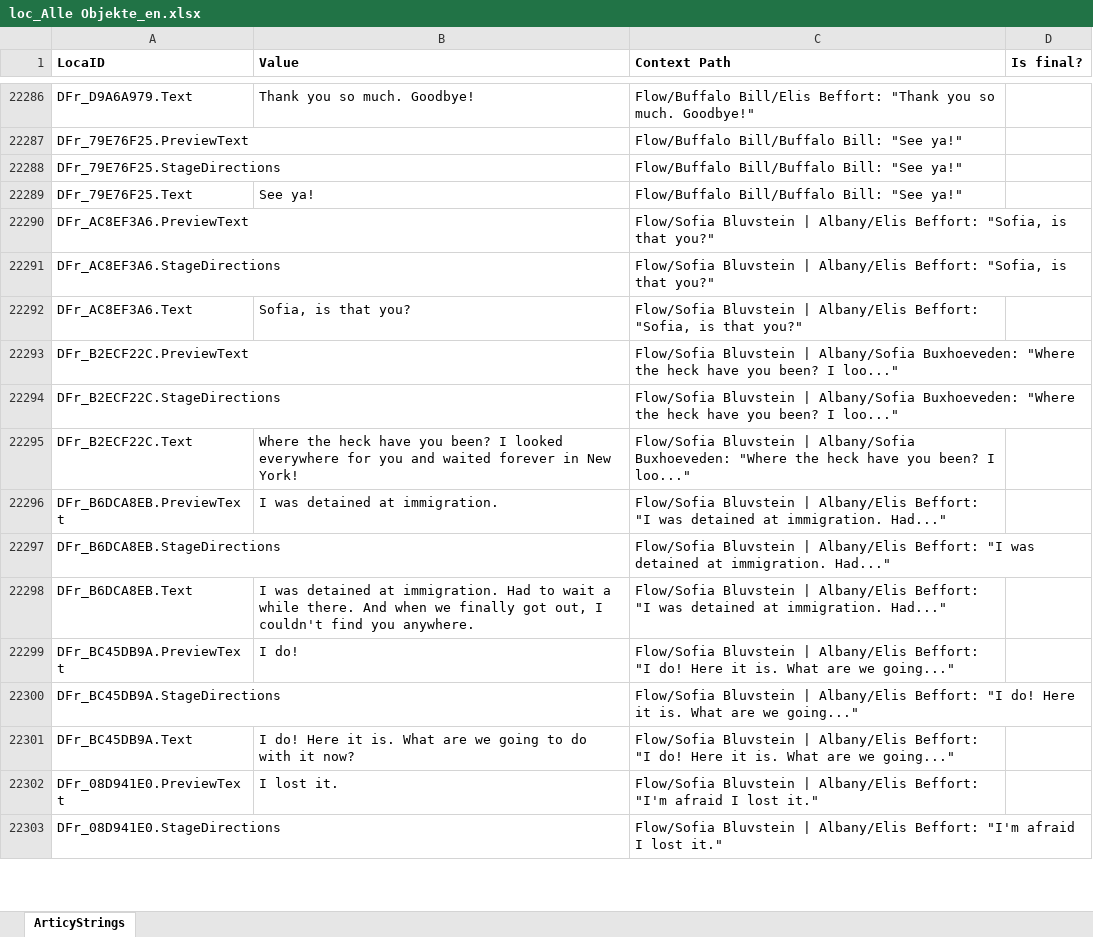
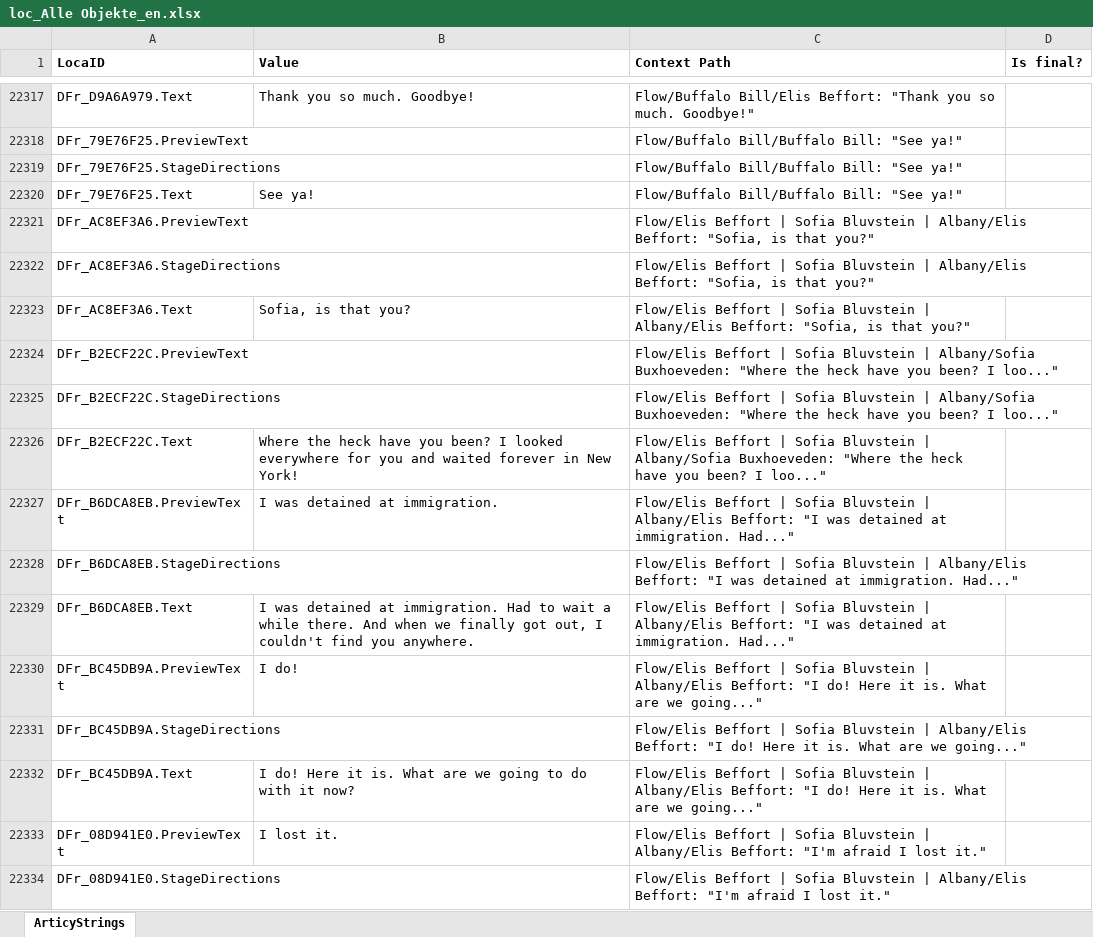
Before and after one commit to migrantschronicles/1892, an Excel workbook: Assets/Dialogs/loc_Alle Objekte_en.xlsx, sheet ArticyStrings, drawn as a sheet; only a part is shown, gaps mark what is left out; values as stored, in another font and other column widths than the file's, no borders; addresses are those after the commit; the diff covers the shown part only; the diff names each change by its address in the sheet, - before the commit and + after, or states it on an @@ line.

Commit message:
Updated dialogs

```diff
--- a/Assets/Dialogs/loc_Alle Objekte_en.xlsx (sheet ArticyStrings)
+++ b/Assets/Dialogs/loc_Alle Objekte_en.xlsx (sheet ArticyStrings)
-C22321:C22323 (Context Path): Flow/Sofia Bluvstein |…
+C22321:C22323 (Context Path): Flow/Elis Beffort | Sofia Bluvstein |…
-C22324:C22326 (Context Path): Flow/Sofia Bluvstein |…
+C22324:C22326 (Context Path): Flow/Elis Beffort | Sofia Bluvstein |…
-C22327:C22329 (Context Path): Flow/Sofia Bluvstein |…
+C22327:C22329 (Context Path): Flow/Elis Beffort | Sofia Bluvstein |…
-C22330:C22332 (Context Path): Flow/Sofia Bluvstein |…
+C22330:C22332 (Context Path): Flow/Elis Beffort | Sofia Bluvstein |…
-C22333:C22334 (Context Path): Flow/Sofia Bluvstein |…
+C22333:C22334 (Context Path): Flow/Elis Beffort | Sofia Bluvstein |…
```
Also changed, not shown: 460 added rows and 635 edited cells elsewhere in this sheet, 1 other file.
